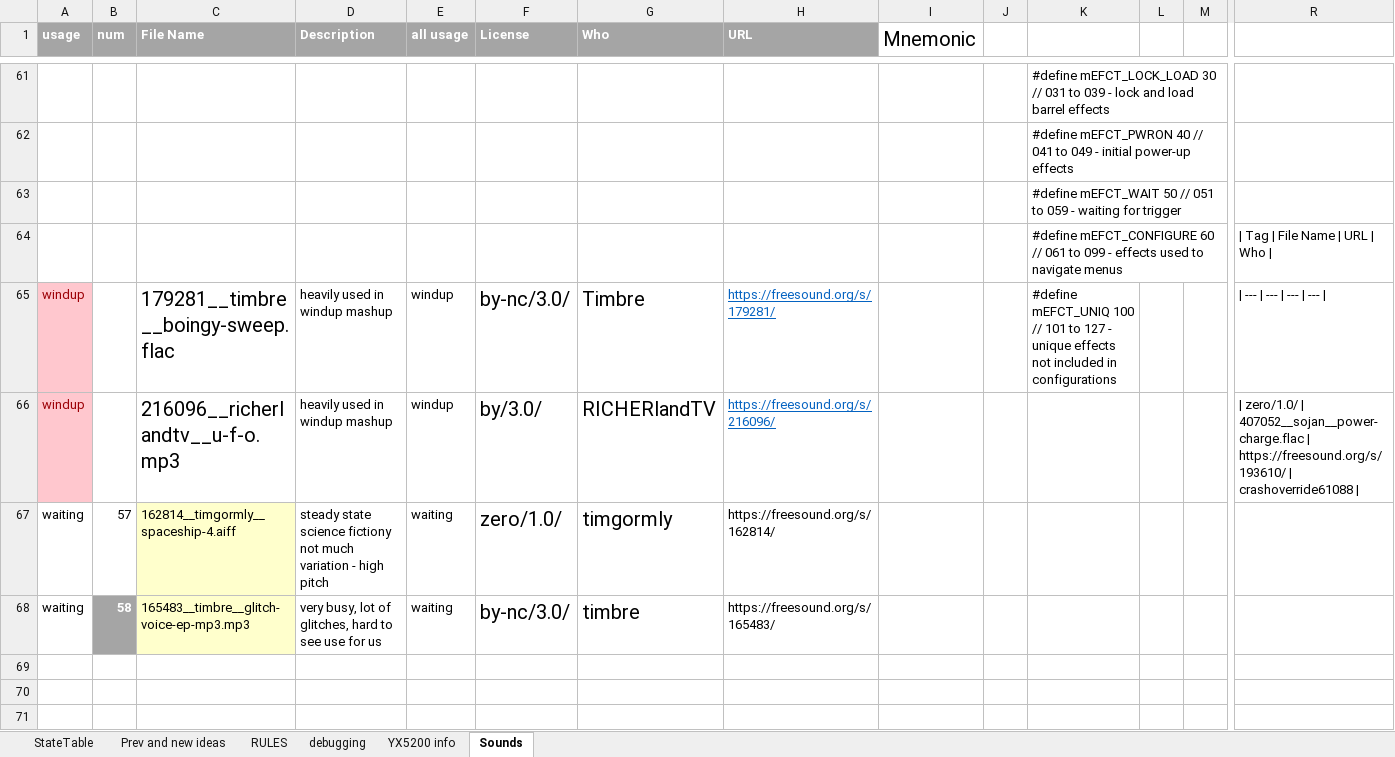
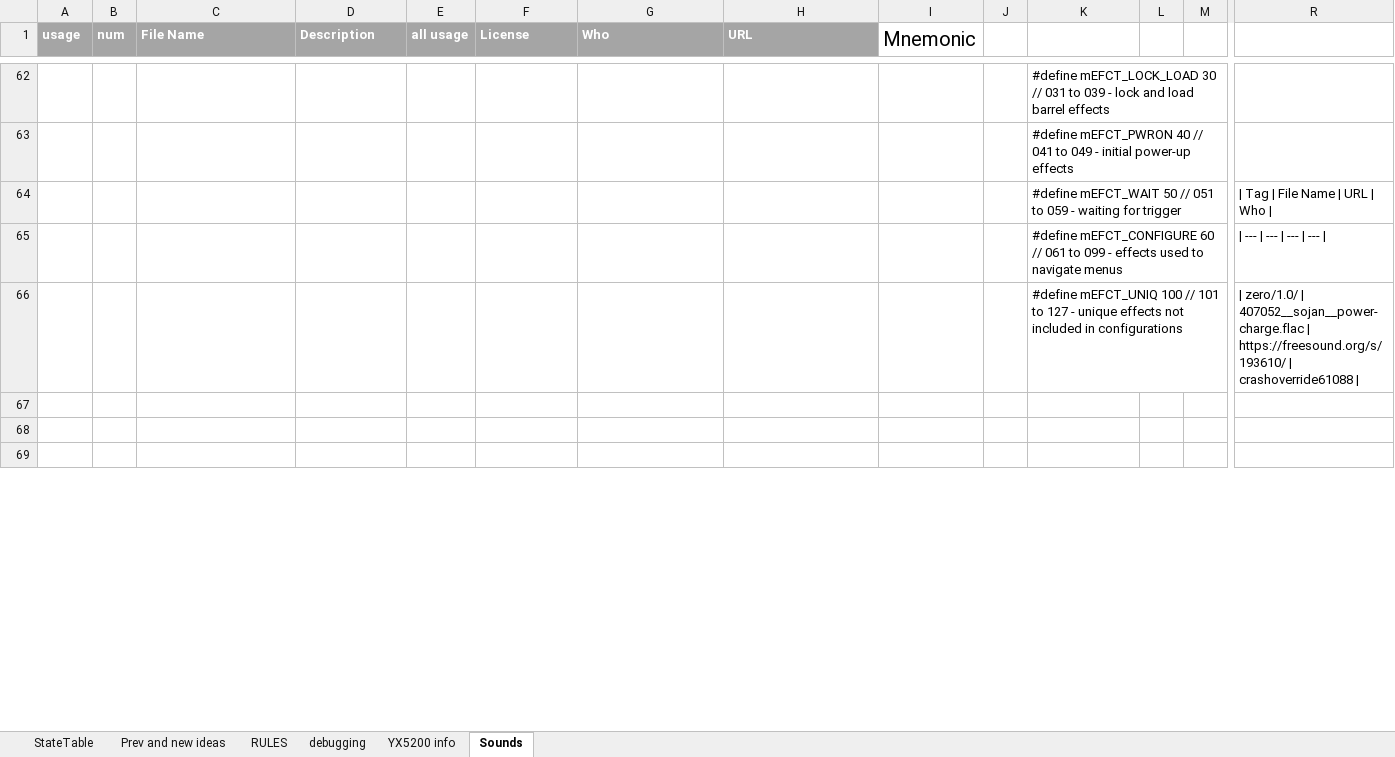
Before and after one commit to Mark-MDO47/RubberBandGun, an Excel workbook: RBG_arduino/StateTable_minimal.xlsx, sheet Sounds, drawn as a sheet; only a part is shown, gaps mark what is left out; values as stored, in another font and other column widths than the file's, no borders; removed rows and columns are numbered as before the commit, all else as after; rows hold the shown columns only; the diff covers the shown part only; the diff names each change by its address in the sheet, - before the commit and + after, or states it on an @@ line.

```diff
--- a/RBG_arduino/StateTable_minimal.xlsx (sheet Sounds)
+++ b/RBG_arduino/StateTable_minimal.xlsx (sheet Sounds)
-row 63:  |  |  |  |  |  |  |  |  |  | #define mEFCT_WAIT 50 // 051 to 059 - waiting for trigger
-K64: #define mEFCT_CONFIGURE 60 // 061 to 099 - effects used to navigate menus
+K64: #define mEFCT_WAIT 50 // 051 to 059 - waiting for trigger
-row 65: windup |  | 179281__timbre__boingy-sweep.flac | heavily used in windup mashup | windup | by-nc/3.0/ | Timbre | https://freesound.org/s/179281/ |  |  | #define mEFCT_UNIQ 100 // 101 to 127 - unique effects not included in configurations |  |  | | --- | --- | --- | ---
-row 66: windup |  | 216096__richerlandtv__u-f-o.mp3 | heavily used in windup mashup | windup | by/3.0/ | RICHERlandTV | https://freesound.org/s/216096/ |  |  |  |  |  | | zero/1.0/ | 407052__sojan__power-charge.flac | https://freesound.org/s/193610/ | crashoverride61088
@@ row 67 moved to row 72: waiting @@
@@ row 68 moved to row 73: waiting @@
+row 65:  |  |  |  |  |  |  |  |  |  | #define mEFCT_CONFIGURE 60 // 061 to 099 - effects used to navigate menus |  |  | | --- | --- | --- | ---
+row 66:  |  |  |  |  |  |  |  |  |  | #define mEFCT_UNIQ 100 // 101 to 127 - unique effects not included in configurations |  |  | | zero/1.0/ | 407052__sojan__power-charge.flac | https://freesound.org/s/193610/ | crashoverride61088
```
Also changed, not shown: 9 added rows, 52 edited cells and cell formats elsewhere in this sheet, sheet StateTable, 2 other files.
